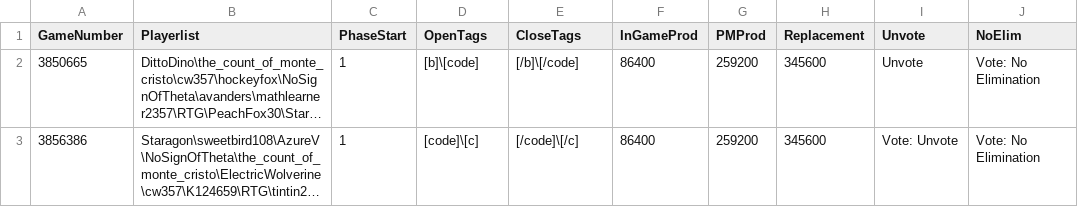
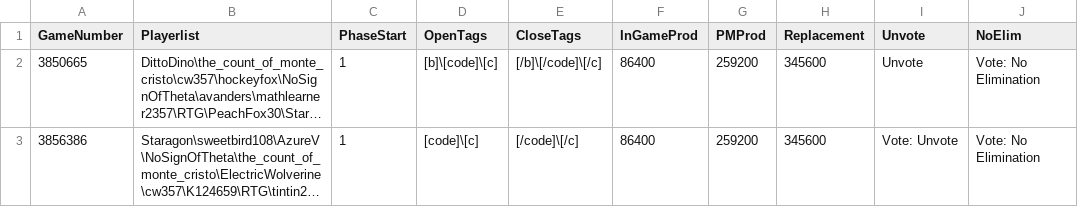
Before and after one commit to aops-mafia-tools/aops-mafia-tools.github.io, a CSV file: game_status.csv, drawn as a sheet; long unchanged cells end in …; the diff names each change by its address in the sheet, - before the commit and + after, or states it on an @@ line.

Commit message:
c tags mg319

```diff
--- a/game_status.csv
+++ b/game_status.csv
-D2 (OpenTags): [b]\[code]
+D2 (OpenTags): [b]\[code]\[c]
-E2 (CloseTags): [/b]\[/code]
+E2 (CloseTags): [/b]\[/code]\[/c]
```
